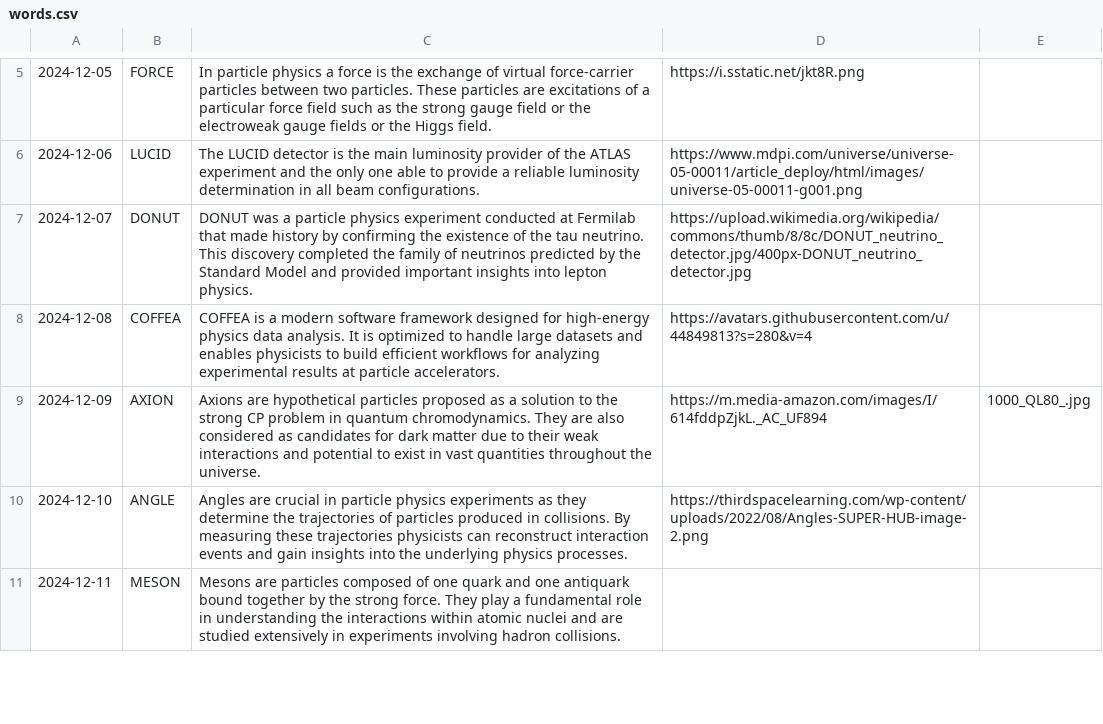
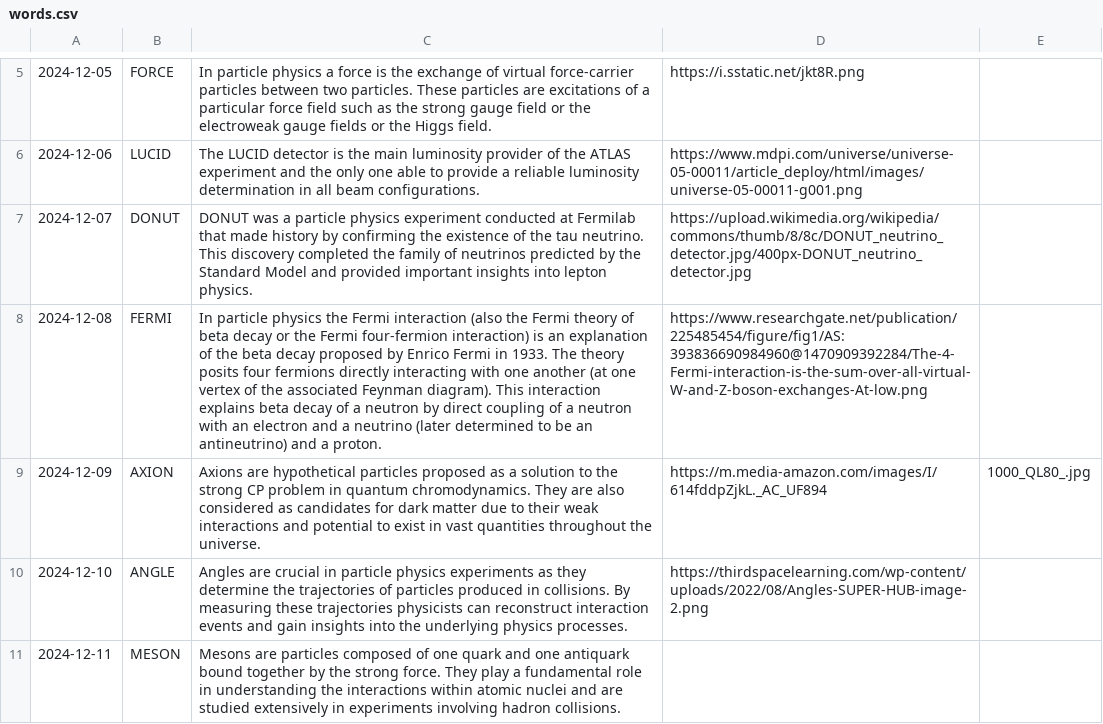
Before and after one commit to bengladwyn/bengladwyn.github.io, a CSV file: words.csv, drawn as a sheet; only a part is shown, gaps mark what is left out; the diff names each change by its address in the sheet, - before the commit and + after, or states it on an @@ line.

Commit message:
Update words.csv

```diff
--- a/words.csv
+++ b/words.csv
-B8: COFFEA
+B8: FERMI
-C8: COFFEA is a modern software framework designed for high-energy physics data analysis. It is optimized to handle large datasets and enables physicists to build efficient workflows for analyzing experimental results at particle accelerators.
+C8: In particle physics the Fermi interaction (also the Fermi theory of beta decay or the Fermi four-fermion interaction) is an explanation of the beta decay proposed by Enrico Fermi in 1933. The theory posits four fermions directly interacting with one another (at one vertex of the associated Feynman diagram). This interaction explains beta decay of a neutron by direct coupling of a neutron with an electron and a neutrino (later determined to be an antineutrino) and a proton.
-D8: https://avatars.githubusercontent.com/u/44849813?s=280&v=4
+D8: https://www.researchgate.net/publication/225485454/figure/fig1/AS:393836690984960@1470909392284/The-4-Fermi-interaction-is-the-sum-over-all-virtual-W-and-Z-boson-exchanges-At-low.png
```
